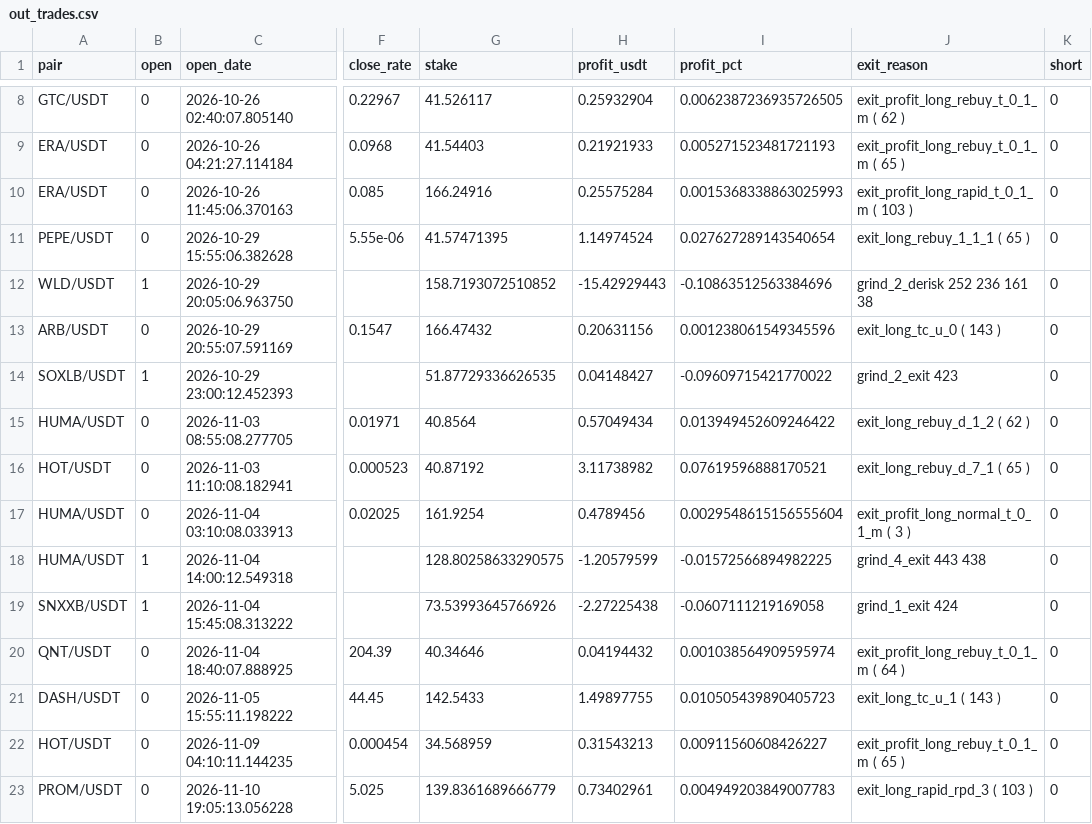
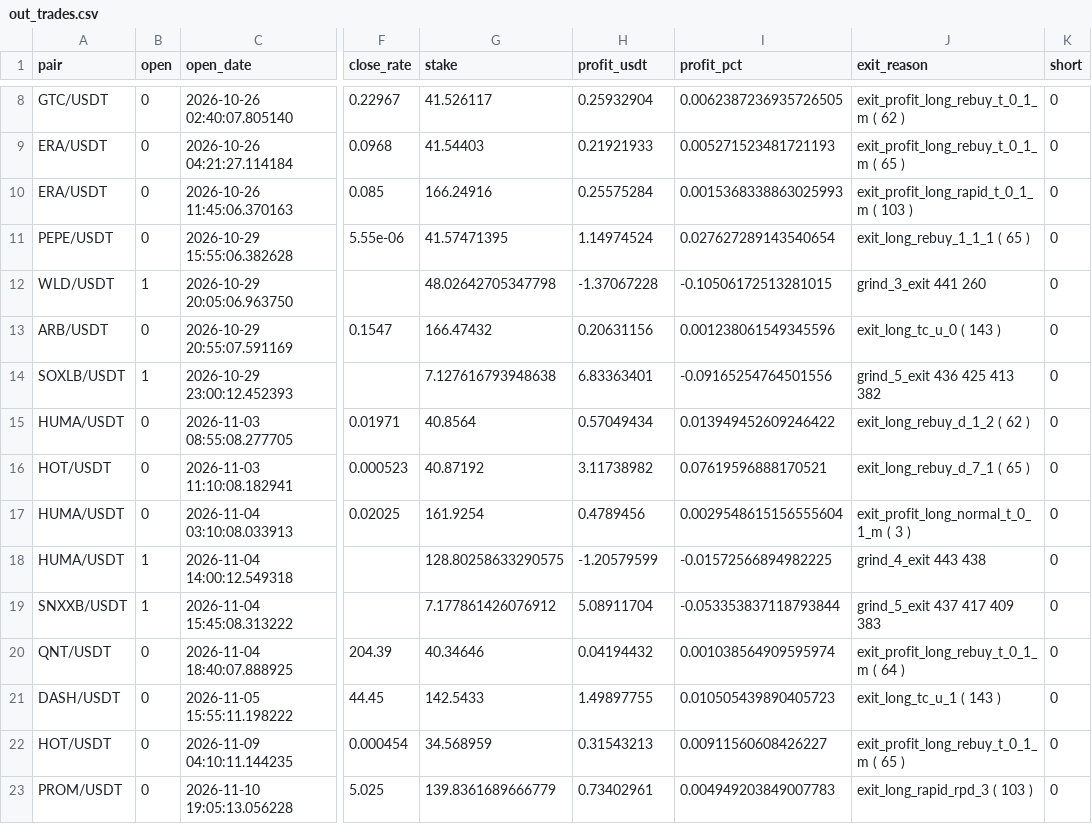
Before and after one commit to artemtatarintsev98/redline-bot, a CSV file: ft/nfi/out_trades.csv, drawn as a sheet; only a part is shown, gaps mark what is left out; the diff names each change by its address in the sheet, - before the commit and + after, or states it on an @@ line.

```diff
--- a/ft/nfi/out_trades.csv
+++ b/ft/nfi/out_trades.csv
-G12 (stake): 158.7193072510852
+G12 (stake): 48.02642705347798
-H12 (profit_usdt): -15.42929443
+H12 (profit_usdt): -1.37067228
-I12 (profit_pct): -0.10863512563384696
+I12 (profit_pct): -0.10506172513281015
-J12 (exit_reason): grind_2_derisk 252 236 161 38
+J12 (exit_reason): grind_3_exit 441 260
-G14 (stake): 51.87729336626535
+G14 (stake): 7.127616793948638
-H14 (profit_usdt): 0.04148427
+H14 (profit_usdt): 6.83363401
-I14 (profit_pct): -0.09609715421770022
+I14 (profit_pct): -0.09165254764501556
-J14 (exit_reason): grind_2_exit 423
+J14 (exit_reason): grind_5_exit 436 425 413 382
-G19 (stake): 73.53993645766926
+G19 (stake): 7.177861426076912
-H19 (profit_usdt): -2.27225438
+H19 (profit_usdt): 5.08911704
-I19 (profit_pct): -0.0607111219169058
+I19 (profit_pct): -0.053353837118793844
-J19 (exit_reason): grind_1_exit 424
+J19 (exit_reason): grind_5_exit 437 417 409 383
```
Also changed, not shown: ft/nfi10k/out_trades.csv, 6 other files.
